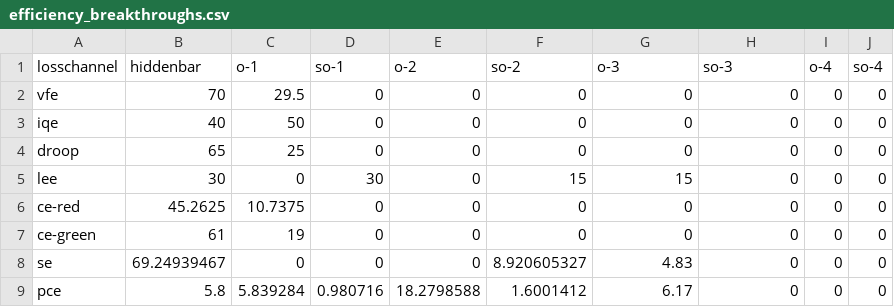
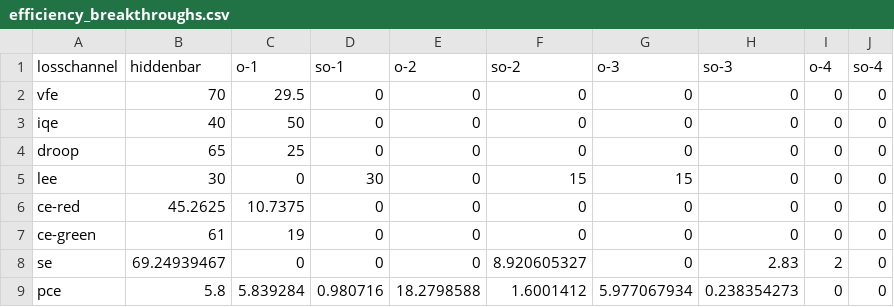
Before and after one commit to michaelweinold/msc_thesis_figures, a CSV file: figures/efficiency_breakthroughs/data/efficiency_breakthroughs.csv, drawn as a sheet.

Commit message:
edited figures

```diff
--- a/figures/efficiency_breakthroughs/data/efficiency_breakthroughs.csv
+++ b/figures/efficiency_breakthroughs/data/efficiency_breakthroughs.csv
@@ -7,3 +7,3 @@ ce-red,45.2625,10.7375,0,0,0,0,0,0,0
 ce-green,61,19,0,0,0,0,0,0,0
-se,69.24939467,0,0,0,8.920605327,4.83,0,0,0
-pce,5.8,5.839284,0.980716,18.2798588,1.6001412,6.17,0,0,0
+se,69.24939467,0,0,0,8.920605327,0,2.83,2,0
+pce,5.8,5.839284,0.980716,18.2798588,1.6001412,5.977067934,0.238354273,0,0
```
Also changed, not shown: 4 other files.
